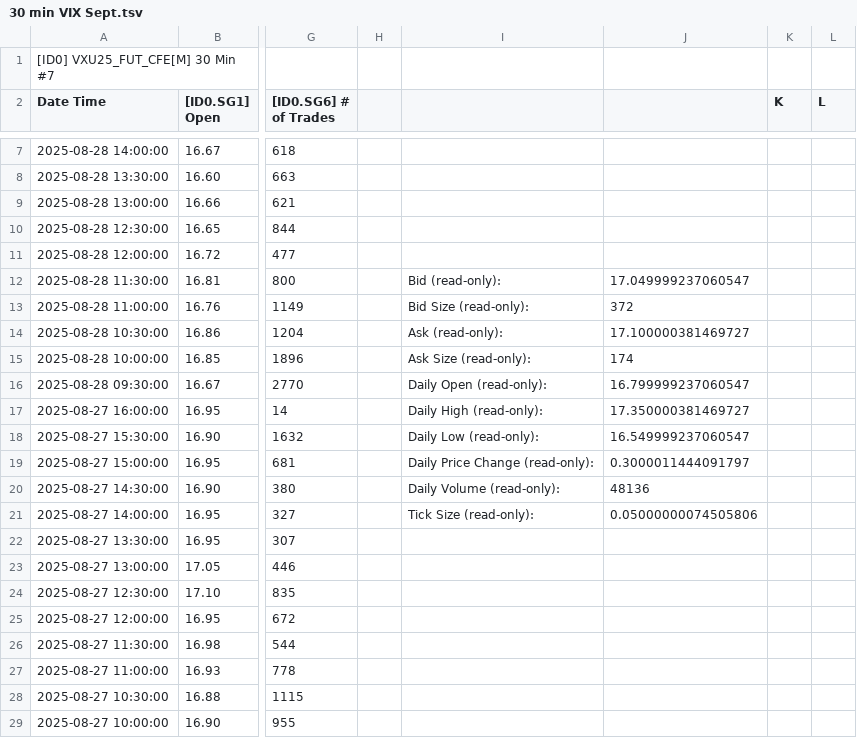
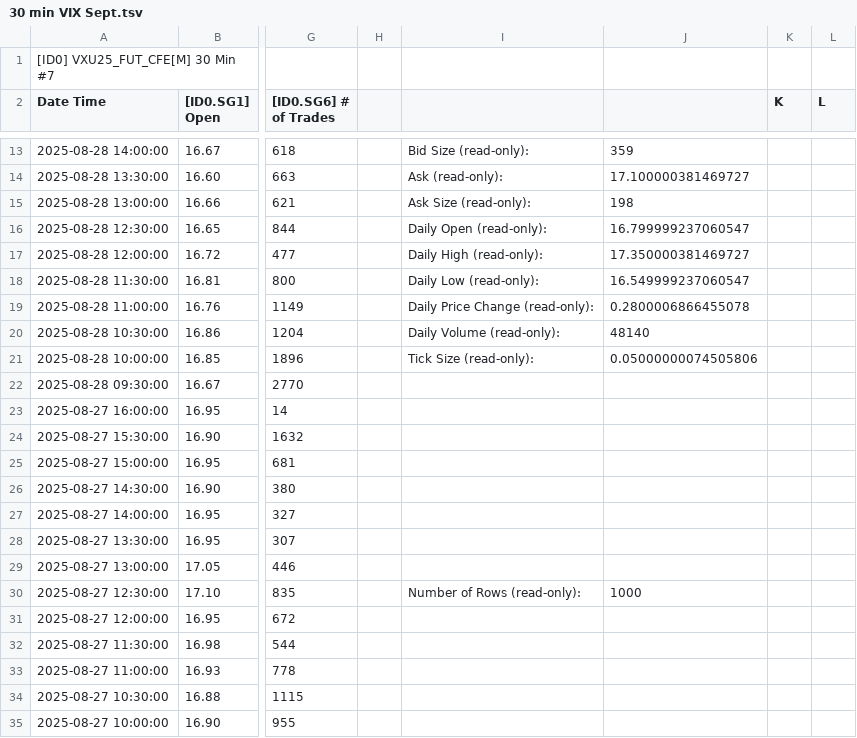
Before and after one commit to timbarber4/ETF-Feed, a TSV file: 30 min VIX Sept.tsv, drawn as a sheet; only a part is shown, gaps mark what is left out; addresses are those after the commit; the diff covers the shown part only; the diff names each change by its address in the sheet, - before the commit and + after, or states it on an @@ line.

```diff
--- a/30 min VIX Sept.tsv
+++ b/30 min VIX Sept.tsv
-I13: (empty)
+I13: Bid Size (read-only):
-J13: (empty)
+J13: 359
-I14: (empty)
+I14: Ask (read-only):
-J14: (empty)
+J14: 17.100000381469727
-I15: (empty)
+I15: Ask Size (read-only):
-J15: (empty)
+J15: 198
-I16: (empty)
+I16: Daily Open (read-only):
-J16: (empty)
+J16: 16.799999237060547
-I17: (empty)
+I17: Daily High (read-only):
-J17: (empty)
+J17: 17.350000381469727
-I18: Bid (read-only):
+I18: Daily Low (read-only):
-J18: 17.049999237060547
+J18: 16.549999237060547
-I19: Bid Size (read-only):
+I19: Daily Price Change (read-only):
-J19: 372
+J19: 0.2800006866455078
-I20: Ask (read-only):
+I20: Daily Volume (read-only):
-J20: 17.100000381469727
+J20: 48140
-I21: Ask Size (read-only):
+I21: Tick Size (read-only):
-J21: 174
+J21: 0.05000000074505806
-I22: Daily Open (read-only):
+I22: (empty)
-J22: 16.799999237060547
+J22: (empty)
-I23: Daily High (read-only):
+I23: (empty)
-J23: 17.350000381469727
+J23: (empty)
-I24: Daily Low (read-only):
+I24: (empty)
-J24: 16.549999237060547
+J24: (empty)
-I25: Daily Price Change (read-only):
+I25: (empty)
-J25: 0.3000011444091797
+J25: (empty)
-I26: Daily Volume (read-only):
+I26: (empty)
-J26: 48136
+J26: (empty)
-I27: Tick Size (read-only):
+I27: (empty)
-J27: 0.05000000074505806
+J27: (empty)
-I30: (empty)
+I30: Number of Rows (read-only):
-J30: (empty)
+J30: 1000
```
Also changed, not shown: 6 added rows and 80 edited cells elsewhere in this file, 1 min VIX Aug .tsv, 1 min VIX Sept.tsv, 3 other files.
